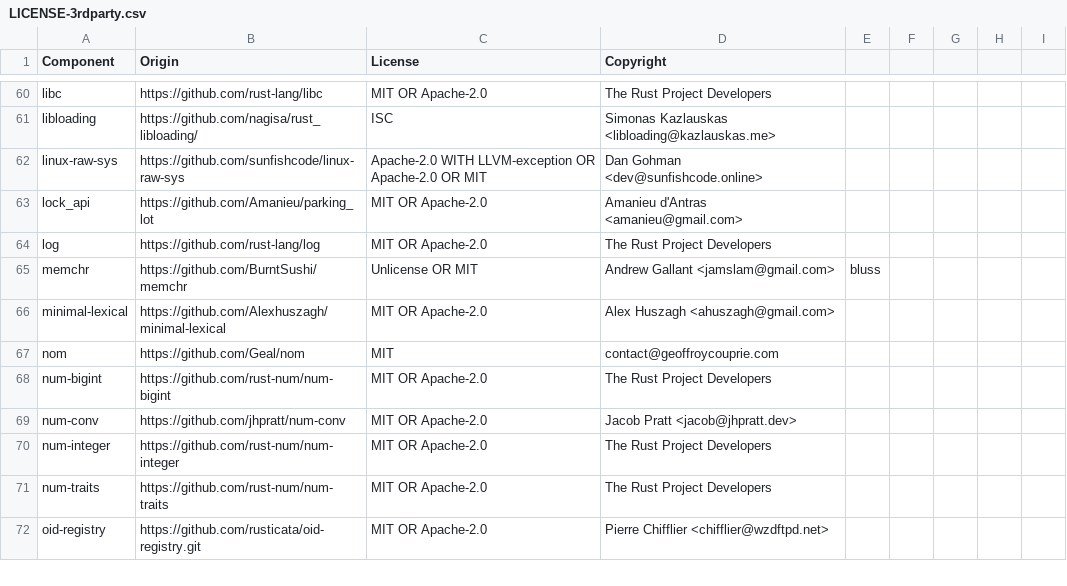
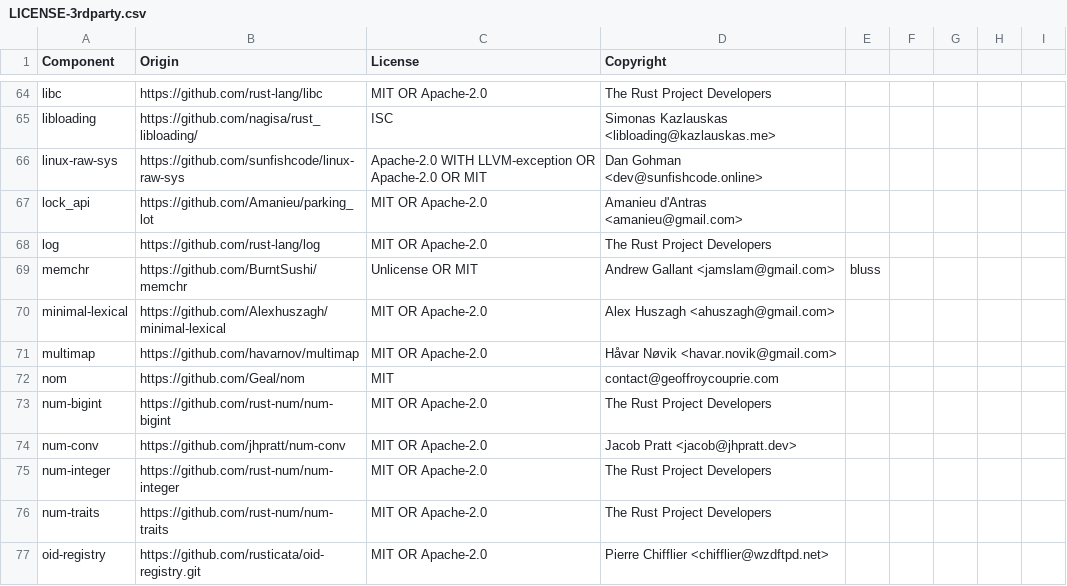
Before and after one commit to DataDog/libdd-rc, a CSV file: LICENSE-3rdparty.csv, drawn as a sheet; only a part is shown, gaps mark what is left out; the diff covers the shown part only.

```diff
--- a/LICENSE-3rdparty.csv
+++ b/LICENSE-3rdparty.csv
@@ -66,2 +70,3 @@ memchr,https://github.com/BurntSushi/memchr,Unlicense OR MIT,Andrew Gallant <jam
 minimal-lexical,https://github.com/Alexhuszagh/minimal-lexical,MIT OR Apache-2.0,Alex Huszagh <ahuszagh@gmail.com>
+multimap,https://github.com/havarnov/multimap,MIT OR Apache-2.0,Håvar Nøvik <havar.novik@gmail.com>
 nom,https://github.com/Geal/nom,MIT,contact@geoffroycouprie.com
```
Also changed, not shown: 10 added rows elsewhere in this file.
